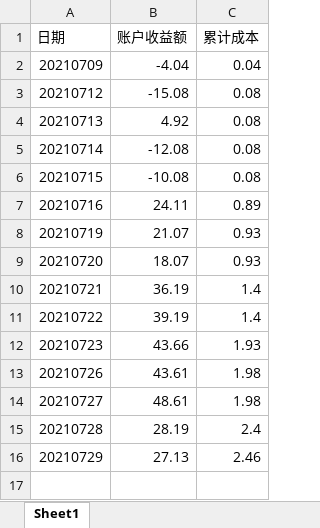
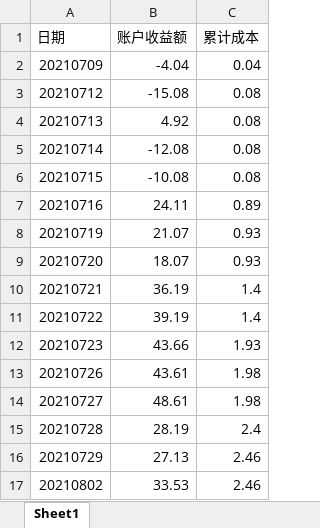
Before and after one commit to zwdnet/stockpractice, an Excel workbook: 收益数据.xlsx, sheet Sheet1, drawn as a sheet; values as stored, in another font and other column widths than the file's, no borders; the diff names each change by its address in the sheet, - before the commit and + after, or states it on an @@ line.

```diff
--- a/收益数据.xlsx (sheet Sheet1)
+++ b/收益数据.xlsx (sheet Sheet1)
+row 17: 20210802 | 33.53 | 2.46
```
Also changed, not shown: 实盘训练记录.xlsx, 7 other files.
